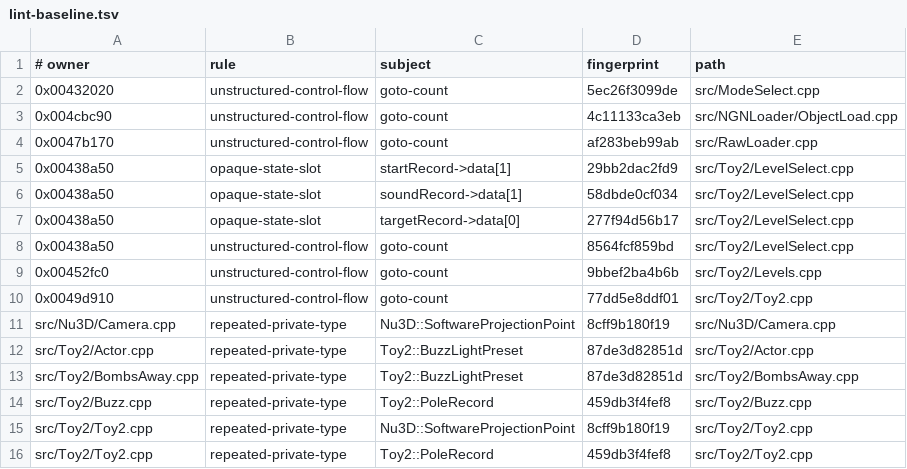
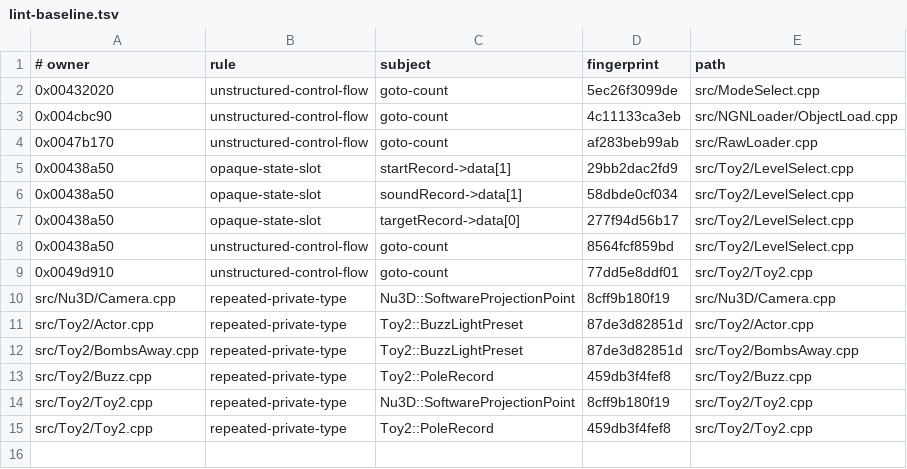
Before and after one commit to Skelp/toy2-decomp, a TSV file: .notes/lint-baseline.tsv, drawn as a sheet.

Commit message:
Refine InitLevelPlay NGN loading flow

```diff
--- a/.notes/lint-baseline.tsv
+++ b/.notes/lint-baseline.tsv
@@ -8,3 +8,2 @@
 0x00438a50	unstructured-control-flow	goto-count	8564fcf859bd	src/Toy2/LevelSelect.cpp
-0x00452fc0	unstructured-control-flow	goto-count	9bbef2ba4b6b	src/Toy2/Levels.cpp
 0x0049d910	unstructured-control-flow	goto-count	77dd5e8ddf01	src/Toy2/Toy2.cpp
```
Also changed, not shown: 1 other file.
